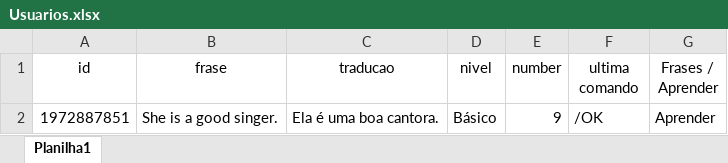
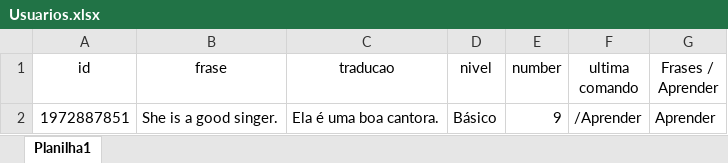
Before and after one commit to BrunoSilvaDeveloper/EnglishBot, an Excel workbook: DataBase/Usuarios.xlsx, sheet Planilha1, drawn as a sheet; values as stored, in another font and other column widths than the file's, no borders; the diff names each change by its address in the sheet, - before the commit and + after, or states it on an @@ line.

```diff
--- a/DataBase/Usuarios.xlsx (sheet Planilha1)
+++ b/DataBase/Usuarios.xlsx (sheet Planilha1)
-F2 (ultima comando): /OK
+F2 (ultima comando): /Aprender
```
Also changed, not shown: 3 other files.
